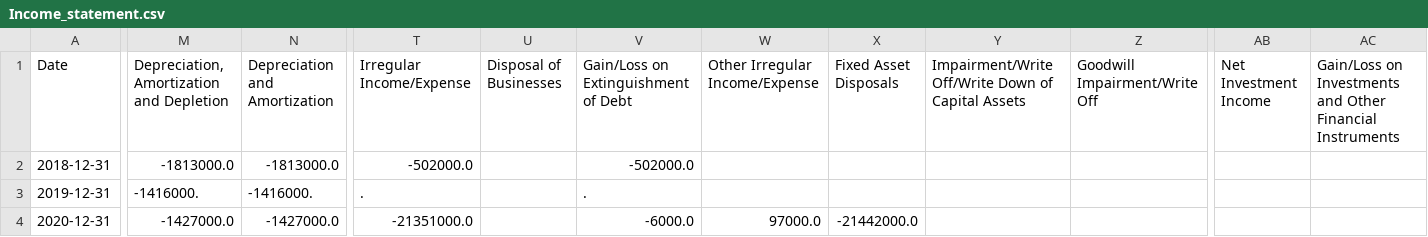
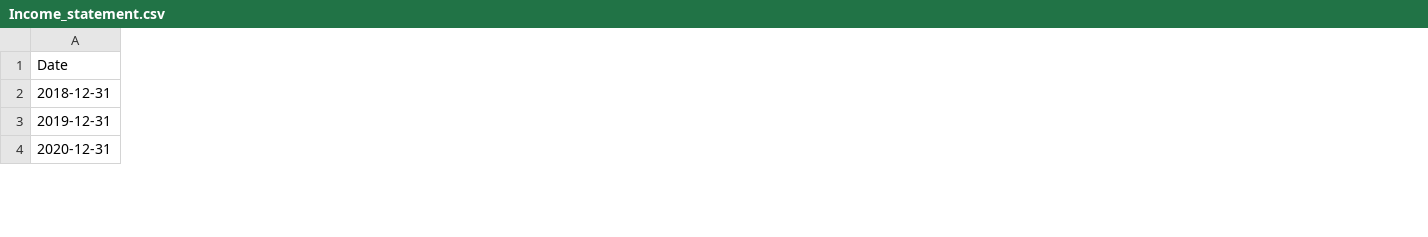
Before and after one commit to HowardChen123/AutoFinViz, a CSV file: example/data/Income_statement.csv, drawn as a sheet; only a part is shown, gaps mark what is left out; the diff covers the shown part only; the diff names each change by its address in the sheet, - before the commit and + after, or states it on an @@ line.

Commit message:
Expand the pipeline to all categories of dataset

```diff
--- a/example/data/Income_statement.csv
+++ b/example/data/Income_statement.csv
-column M, rows 1-4: Depreciation, Amortization and Depletion | -1813000.0 | -1416000. | -1427000.0
-column N (Depreciation and Amortization), rows 2-4: -1813000.0 | -1416000. | -1427000.0
-column T (Irregular Income/Expense), rows 2-4: -502000.0 | . | -21351000.0
-column U (Disposal of Businesses), empty
-column V, rows 1-4: Gain/Loss on Extinguishment of Debt | -502000.0 | . | -6000.0
-column W (Other Irregular Income/Expense), row 4: 97000.0
-column X (Fixed Asset Disposals), row 4: -21442000.0
-column Y, row 1: Impairment/Write Off/Write Down of Capital Assets
-column Z (Goodwill Impairment/Write Off), empty
-column AB (Net Investment Income), empty
-column AC, row 1: Gain/Loss on Investments and Other Financial Instruments
```
Also changed, not shown: 9 removed columns and 76 edited cells elsewhere in this file, example/data/Income_statement_raw.csv, 5 other files.
